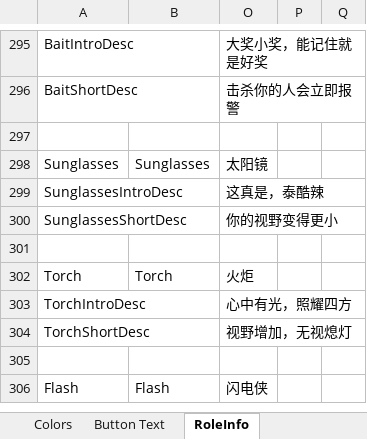
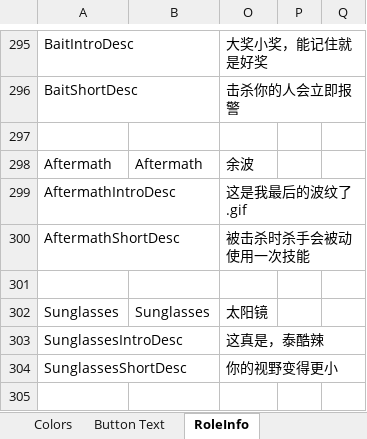
Before and after one commit to mxyx-club/TheOtherUs-Edited, an Excel workbook: Strings.xlsx, sheet RoleInfo, drawn as a sheet; only a part is shown, gaps mark what is left out; the shorter side is filled out with more unchanged rows; values as stored, in another font and other column widths than the file's, no borders; the diff names each change by its address in the sheet, - before the commit and + after, or states it on an @@ line.

Commit message:
Add Aftermath

```diff
--- a/Strings.xlsx (sheet RoleInfo)
+++ b/Strings.xlsx (sheet RoleInfo)
+row 298: Aftermath | Aftermath | 余波
+row 299: AftermathIntroDesc |  | 这是我最后的波纹了.gif
+row 300: AftermathShortDesc |  | 被击杀时杀手会被动使用一次技能
+row 301: (empty)
```
Also changed, not shown: sheet Role Description, 18 other files.
